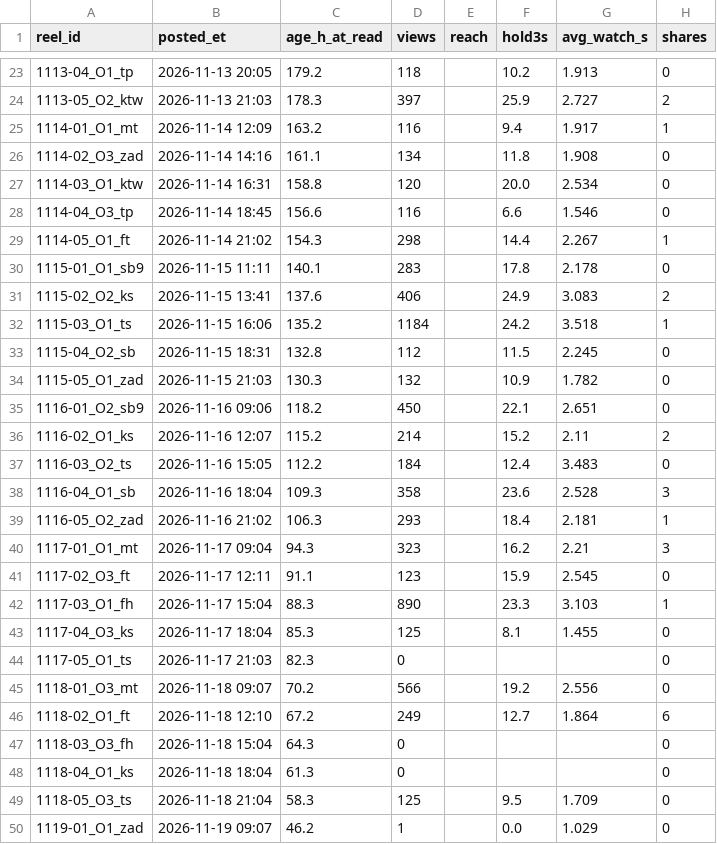
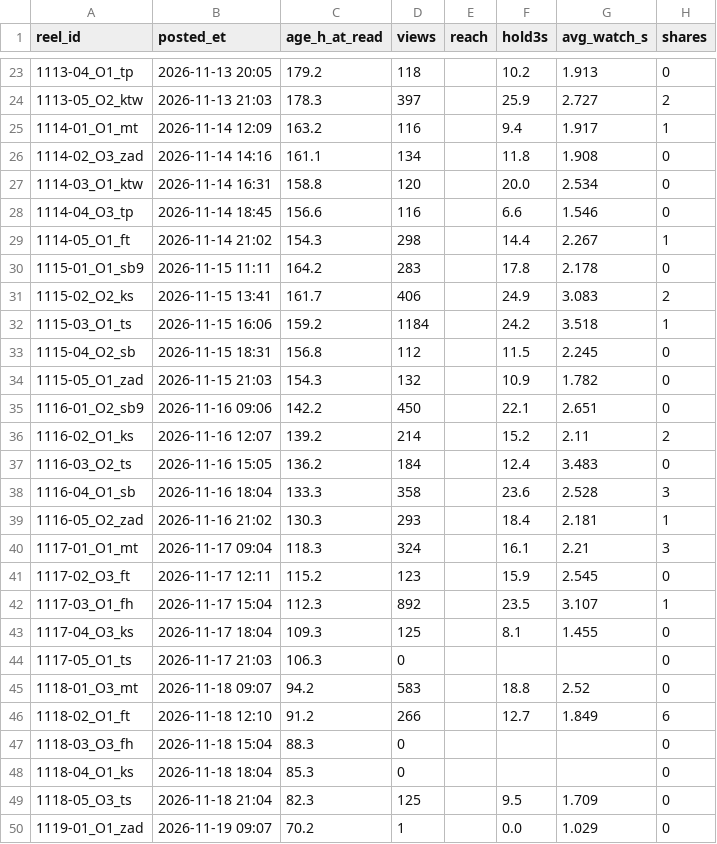
Before and after one commit to dagestanandforget2/Daniyal-project, a CSV file: score-sheet.csv, drawn as a sheet; only a part is shown, gaps mark what is left out; the diff covers the shown part only; the diff names each change by its address in the sheet, - before the commit and + after, or states it on an @@ line.

```diff
--- a/score-sheet.csv
+++ b/score-sheet.csv
-C30 (age_h_at_read): 140.1
+C30 (age_h_at_read): 164.2
-C31 (age_h_at_read): 137.6
+C31 (age_h_at_read): 161.7
-C32 (age_h_at_read): 135.2
+C32 (age_h_at_read): 159.2
-C33 (age_h_at_read): 132.8
+C33 (age_h_at_read): 156.8
-C34 (age_h_at_read): 130.3
+C34 (age_h_at_read): 154.3
-C35 (age_h_at_read): 118.2
+C35 (age_h_at_read): 142.2
-C36 (age_h_at_read): 115.2
+C36 (age_h_at_read): 139.2
-C37 (age_h_at_read): 112.2
+C37 (age_h_at_read): 136.2
-C38 (age_h_at_read): 109.3
+C38 (age_h_at_read): 133.3
-C39 (age_h_at_read): 106.3
+C39 (age_h_at_read): 130.3
-C40 (age_h_at_read): 94.3
+C40 (age_h_at_read): 118.3
-D40 (views): 323
+D40 (views): 324
-F40 (hold3s): 16.2
+F40 (hold3s): 16.1
-C41 (age_h_at_read): 91.1
+C41 (age_h_at_read): 115.2
-C42 (age_h_at_read): 88.3
+C42 (age_h_at_read): 112.3
-D42 (views): 890
+D42 (views): 892
-F42 (hold3s): 23.3
+F42 (hold3s): 23.5
-G42 (avg_watch_s): 3.103
+G42 (avg_watch_s): 3.107
-C43 (age_h_at_read): 85.3
+C43 (age_h_at_read): 109.3
-C44 (age_h_at_read): 82.3
+C44 (age_h_at_read): 106.3
-C45 (age_h_at_read): 70.2
+C45 (age_h_at_read): 94.2
-D45 (views): 566
+D45 (views): 583
-F45 (hold3s): 19.2
+F45 (hold3s): 18.8
-G45 (avg_watch_s): 2.556
+G45 (avg_watch_s): 2.52
-C46 (age_h_at_read): 67.2
+C46 (age_h_at_read): 91.2
-D46 (views): 249
+D46 (views): 266
-G46 (avg_watch_s): 1.864
+G46 (avg_watch_s): 1.849
-C47 (age_h_at_read): 64.3
+C47 (age_h_at_read): 88.3
-C48 (age_h_at_read): 61.3
+C48 (age_h_at_read): 85.3
-C49 (age_h_at_read): 58.3
+C49 (age_h_at_read): 82.3
-C50 (age_h_at_read): 46.2
+C50 (age_h_at_read): 70.2
```
Also changed, not shown: 7 added rows and 23 edited cells elsewhere in this file, batch-sheet.csv, 2 other files.
